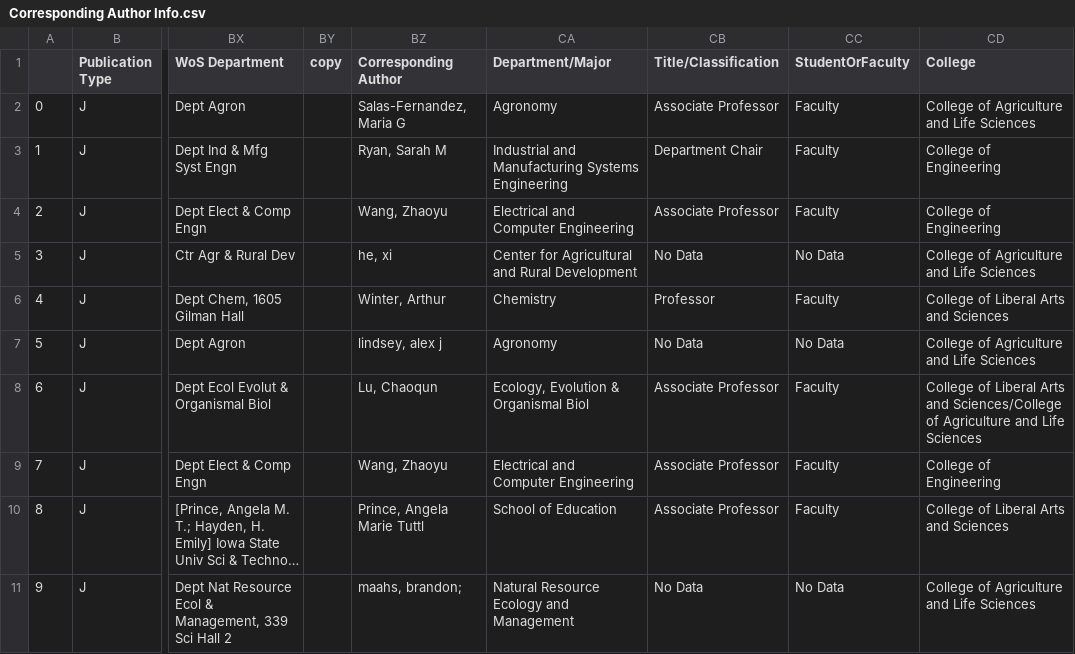
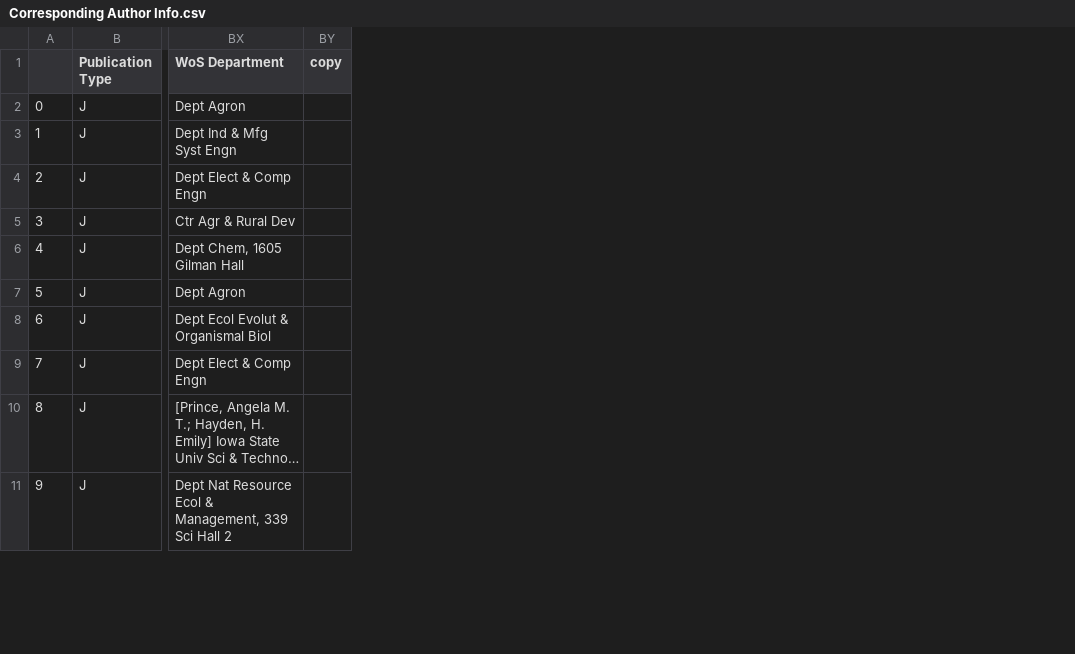
Before and after one commit to Andres1002/test, a CSV file: Output/Corresponding Author Info.csv, drawn as a sheet; only a part is shown, gaps mark what is left out; long unchanged cells end in …; the diff names each change by its address in the sheet, - before the commit and + after, or states it on an @@ line.

```diff
--- a/Output/Corresponding Author Info.csv
+++ b/Output/Corresponding Author Info.csv
-column BZ (Corresponding Author), rows 2-11: Salas-Fernandez, Maria G | Ryan, Sarah M | Wang, Zhaoyu | he, xi | Winter, Arthur | lindsey, alex j | Lu, Chaoqun | Wang, Zhaoyu | Prince, Angela Marie Tuttl | maahs, brandon;
-column CA (Department/Major), rows 2-11: Agronomy | Industrial and Manufacturing Systems Engineering | Electrical and Computer Engineering | Center for Agricultural and Rural Development | Chemistry | Agronomy | Ecology, Evolution & Organismal Biol | Electrical and Computer Engineering | School of Education | Natural Resource Ecology and Management
-column CB (Title/Classification), rows 2-11: Associate Professor | Department Chair | Associate Professor | No Data | Professor | No Data | Associate Professor | Associate Professor | Associate Professor | No Data
-column CC (StudentOrFaculty), rows 2-11: Faculty | Faculty | Faculty | No Data | Faculty | No Data | Faculty | Faculty | Faculty | No Data
-column CD (College), rows 2-11: College of Agriculture and Life Sciences | College of Engineering | College of Engineering | College of Agriculture and Life Sciences | College of Liberal Arts and Sciences | College of Agriculture and Life Sciences | College of Liberal Arts and Sciences/College of Agriculture and Life Sciences | College of Engineering | College of Liberal Arts and Sciences | College of Agriculture and Life Sciences
```
Also changed, not shown: Dictionary/DictionaryCollege.csv, Output/CountDept.csv, 4 other files.
